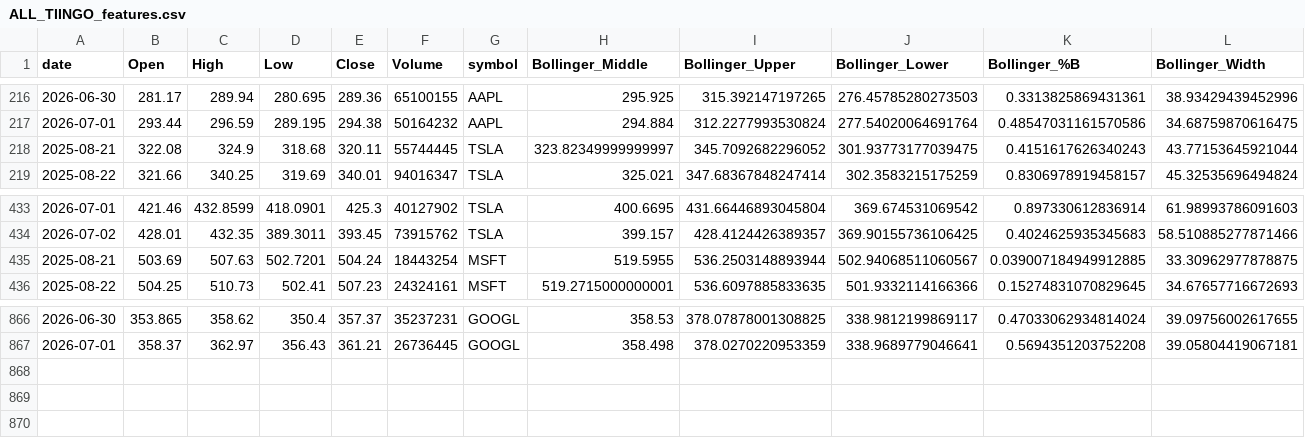
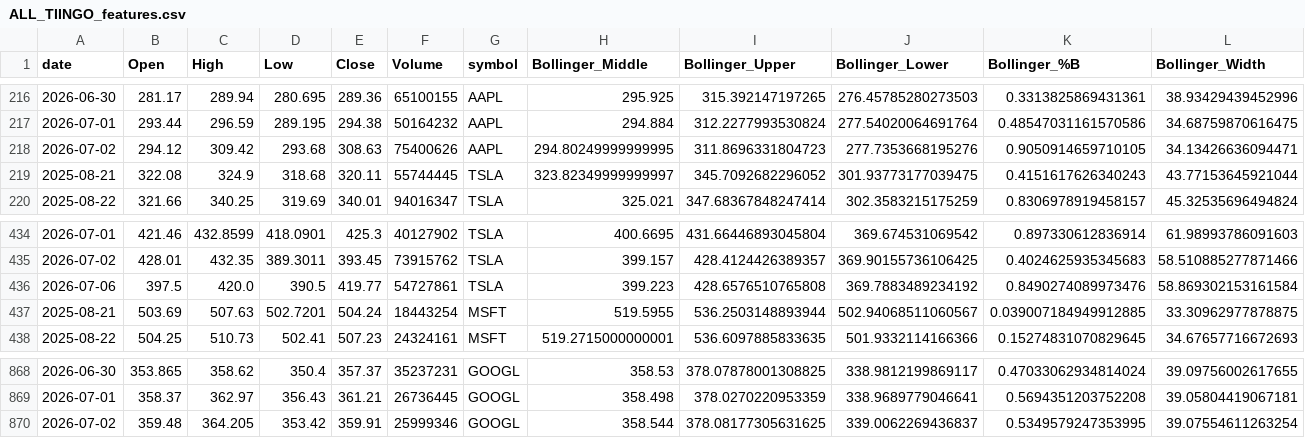
Before and after one commit to Warren27026/pipeline_collecte_donnees, a CSV file: data/tiingo/ALL_TIINGO_features.csv, drawn as a sheet; only a part is shown, gaps mark what is left out; rows hold the shown columns only; the diff names each change by its address in the sheet, - before the commit and + after, or states it on an @@ line.

```diff
--- a/data/tiingo/ALL_TIINGO_features.csv
+++ b/data/tiingo/ALL_TIINGO_features.csv
+row 218: 2026-07-02 | 294.12 | 309.42 | 293.68 | 308.63 | 75400626 | AAPL | 294.80249999999995 | 311.8696331804723 | 277.7353668195276 | 0.9050914659710105 | 34.13426636094471
+row 436: 2026-07-06 | 397.5 | 420.0 | 390.5 | 419.77 | 54727861 | TSLA | 399.223 | 428.6576510765808 | 369.7883489234192 | 0.8490274089973476 | 58.869302153161584
+row 870: 2026-07-02 | 359.48 | 364.205 | 353.42 | 359.91 | 25999346 | GOOGL | 358.544 | 378.08177305631625 | 339.0062269436837 | 0.5349579247353995 | 39.07554611263254
```
Also changed, not shown: data/AMD_features.csv, data/NVDA.csv, 52 other files.
